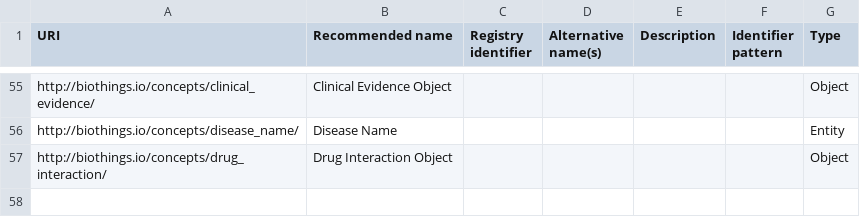
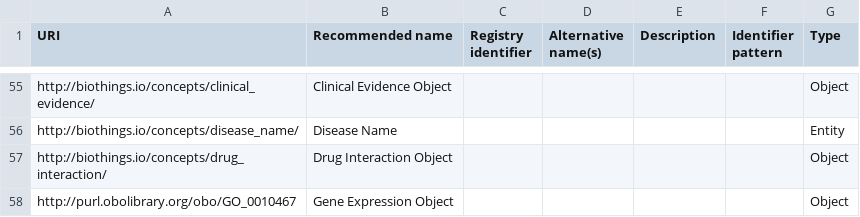
Before and after one commit to NCATS-Tangerine/translator-api-registry, a CSV file: ID_MAPPING.csv, drawn as a sheet; only a part is shown, gaps mark what is left out.

Commit message:
update ID mapping

```diff
--- a/ID_MAPPING.csv
+++ b/ID_MAPPING.csv
@@ -71 +71,2 @@ http://biothings.io/concepts/disease_name/,Disease Name,,,,,Entity
 http://biothings.io/concepts/drug_interaction/,Drug Interaction Object,,,,,Object
+http://purl.obolibrary.org/obo/GO_0010467,Gene Expression Object,,,,,Object
```
